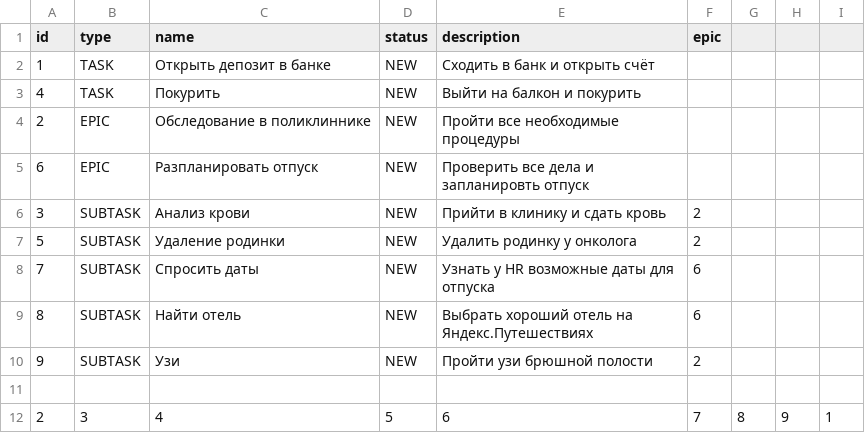
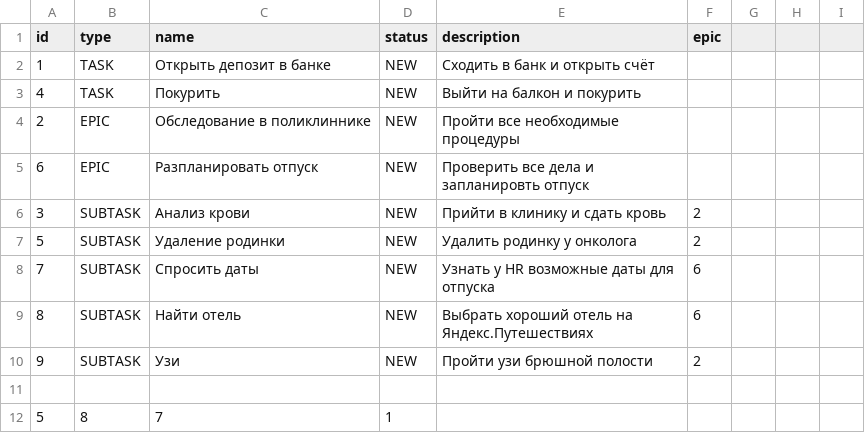
Before and after one commit to KonstantinPanchik/java-kanban, a CSV file: save.csv, drawn as a sheet.

```diff
--- a/save.csv
+++ b/save.csv
@@ -11,2 +11,2 @@ id,type,name,status,description,epic
 
-2,3,4,5,6,7,8,9,1
+5,8,7,1
```
Also changed, not shown: 3 other files.
